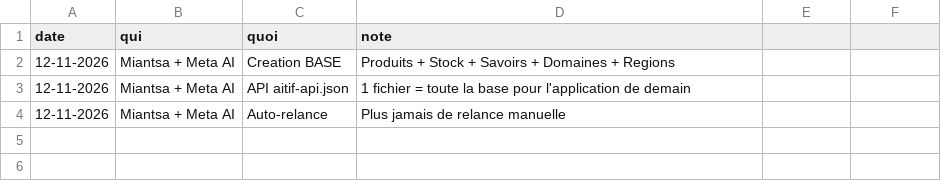
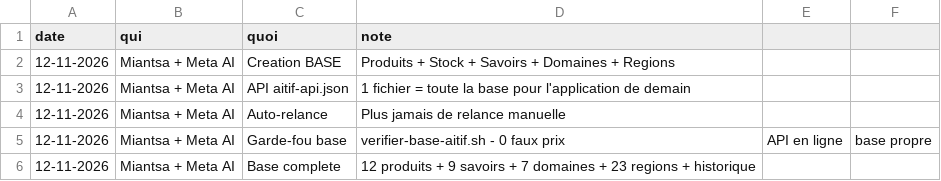
Before and after one commit to miantsaaaa/solutions-madagascar, a CSV file: BASE/historique.csv, drawn as a sheet; the diff names each change by its address in the sheet, - before the commit and + after, or states it on an @@ line.

Commit message:
BASE : historique a jour + gardien branche dans aitif-evolue, base se verifie toute seule

```diff
--- a/BASE/historique.csv
+++ b/BASE/historique.csv
+row 5: 12-11-2026 | Miantsa + Meta AI | Garde-fou base | verifier-base-aitif.sh - 0 faux prix | API en ligne | base propre
+row 6: 12-11-2026 | Miantsa + Meta AI | Base complete | 12 produits + 9 savoirs + 7 domaines + 23 regions + historique
```
Also changed, not shown: 2 other files.
